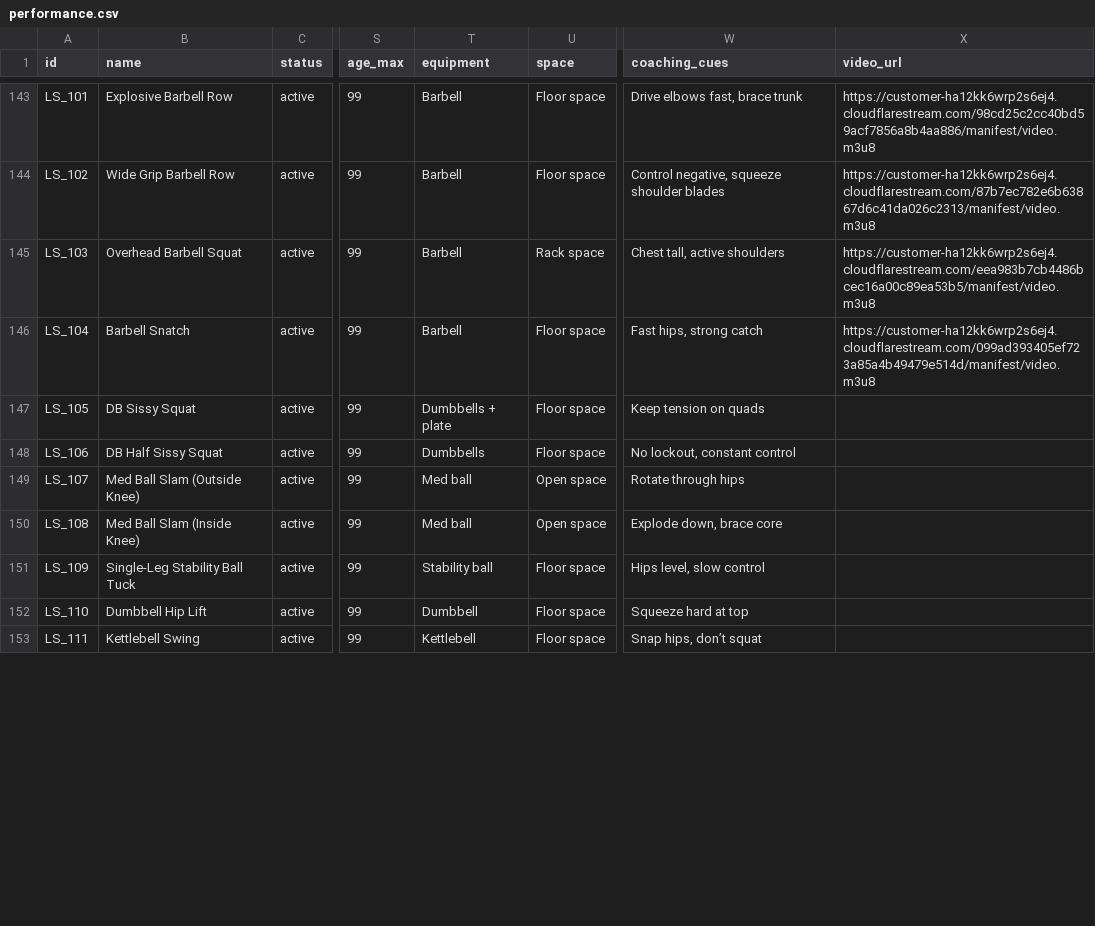
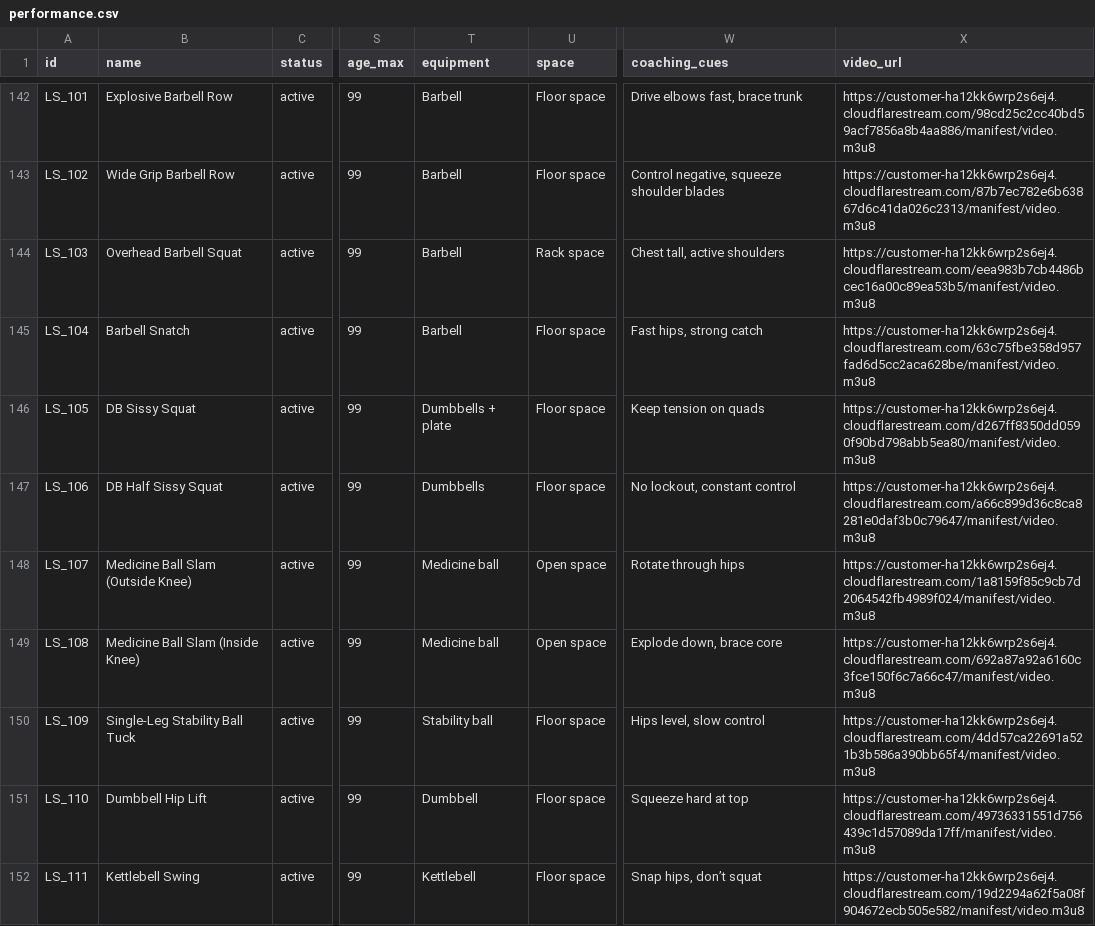
Before and after one commit to JaegerErich/Bender, a CSV file: data/csv_exports/performance.csv, drawn as a sheet; only a part is shown, gaps mark what is left out; addresses are those after the commit; the diff covers the shown part only; the diff names each change by its address in the sheet, - before the commit and + after, or states it on an @@ line.

Commit message:
added videos

```diff
--- a/data/csv_exports/performance.csv
+++ b/data/csv_exports/performance.csv
-X145 (video_url): https://customer-ha12kk6wrp2s6ej4.cloudflarestream.com/099ad393405ef723a85a4b49479e514d/manifest/video.m3u8
+X145 (video_url): https://customer-ha12kk6wrp2s6ej4.cloudflarestream.com/63c75fbe358d957fad6d5cc2aca628be/manifest/video.m3u8
-X146 (video_url): (empty)
+X146 (video_url): https://customer-ha12kk6wrp2s6ej4.cloudflarestream.com/d267ff8350dd0590f90bd798abb5ea80/manifest/video.m3u8
-X147 (video_url): (empty)
+X147 (video_url): https://customer-ha12kk6wrp2s6ej4.cloudflarestream.com/a66c899d36c8ca8281e0daf3b0c79647/manifest/video.m3u8
-B148 (name): Med Ball Slam (Outside Knee)
+B148 (name): Medicine Ball Slam (Outside Knee)
-T148:T149 (equipment): Med ball
+T148:T149 (equipment): Medicine ball
-X148 (video_url): (empty)
+X148 (video_url): https://customer-ha12kk6wrp2s6ej4.cloudflarestream.com/1a8159f85c9cb7d2064542fb4989f024/manifest/video.m3u8
-B149 (name): Med Ball Slam (Inside Knee)
+B149 (name): Medicine Ball Slam (Inside Knee)
-X149 (video_url): (empty)
+X149 (video_url): https://customer-ha12kk6wrp2s6ej4.cloudflarestream.com/692a87a92a6160c3fce150f6c7a66c47/manifest/video.m3u8
-X150 (video_url): (empty)
+X150 (video_url): https://customer-ha12kk6wrp2s6ej4.cloudflarestream.com/4dd57ca22691a521b3b586a390bb65f4/manifest/video.m3u8
-X151 (video_url): (empty)
+X151 (video_url): https://customer-ha12kk6wrp2s6ej4.cloudflarestream.com/49736331551d756439c1d57089da17ff/manifest/video.m3u8
-X152 (video_url): (empty)
+X152 (video_url): https://customer-ha12kk6wrp2s6ej4.cloudflarestream.com/19d2294a62f5a08f904672ecb505e582/manifest/video.m3u8
```
Also changed, not shown: 3 added rows, 1 removed row and 28 edited cells elsewhere in this file, 2 other files.
